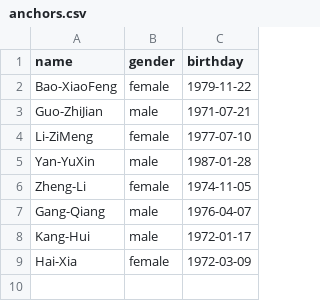
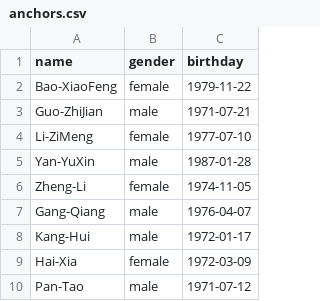
Before and after one commit to xiaoke0O/XinWenLianBo_duration, a CSV file: anchors.csv, drawn as a sheet.

```diff
--- a/anchors.csv
+++ b/anchors.csv
@@ -9 +9,2 @@ Kang-Hui,male,1972-01-17
 Hai-Xia,female,1972-03-09
+Pan-Tao,male,1971-07-12
```
Also changed, not shown: duration.csv.
